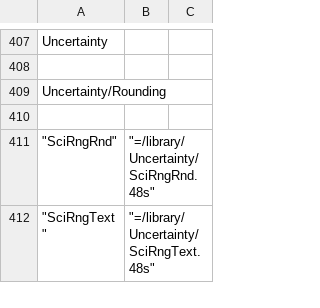
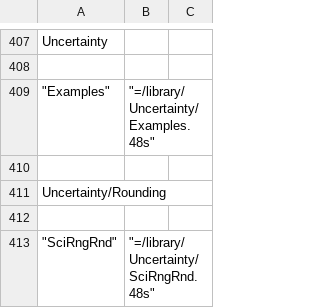
Before and after one commit to c3d/db48x, a CSV file: config/library.csv, drawn as a sheet; only a part is shown, gaps mark what is left out; the shorter side is filled out with more unchanged rows.

```diff
--- a/config/library.csv
+++ b/config/library.csv
@@ -408,2 +408,4 @@
 
+	"Examples",	"=/library/Uncertainty/Examples.48s"
+
 "Uncertainty/Rounding"
```
Also changed, not shown: 2 other files.
